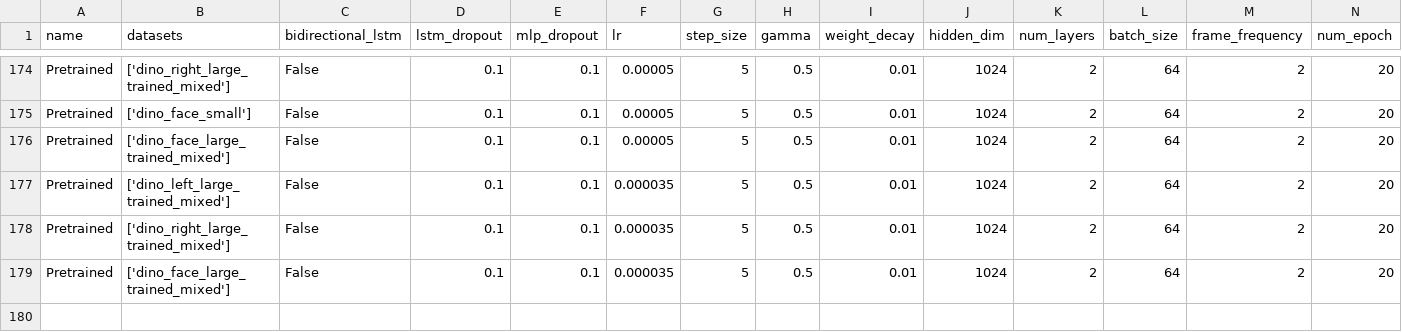
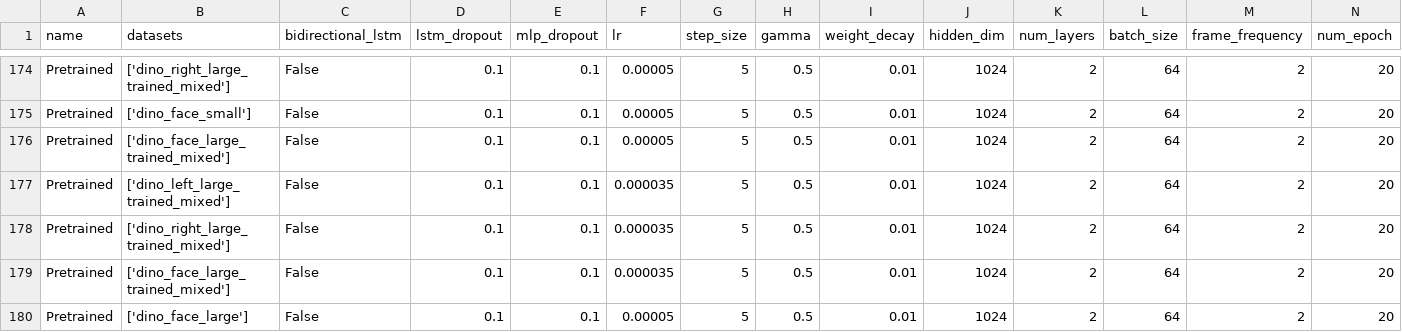
Before and after one commit to OnurSero/dinov2, a CSV file: classsification/lstm/lstm_results/Result_table (copy).csv, drawn as a sheet; only a part is shown, gaps mark what is left out; rows hold the shown columns only; the diff names each change by its address in the sheet, - before the commit and + after, or states it on an @@ line.

```diff
--- a/classsification/lstm/lstm_results/Result_table (copy).csv
+++ b/classsification/lstm/lstm_results/Result_table (copy).csv
+row 180: Pretrained | ['dino_face_large'] | False | 0.1 | 0.1 | 0.00005 | 5 | 0.5 | 0.01 | 1024 | 2 | 64 | 2 | 20
```
Also changed, not shown: 5 other files.
